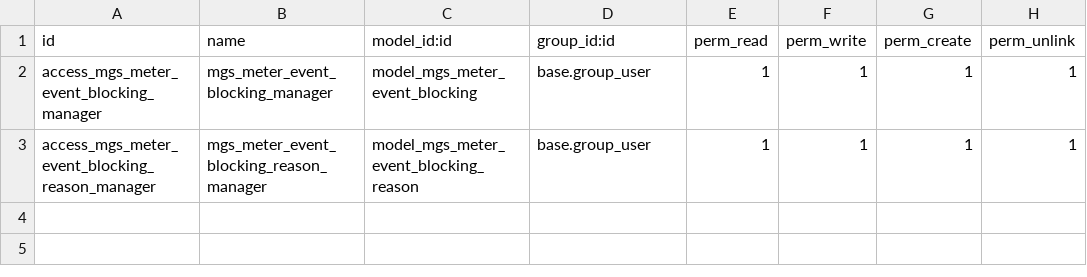
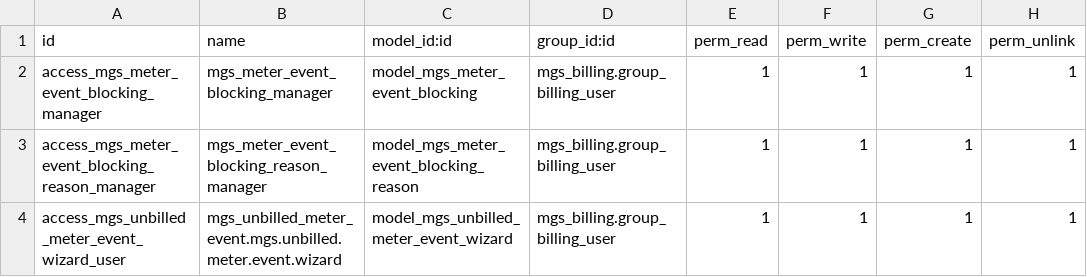
Before and after one commit to dahirfa/billing, a CSV file: mgs_unbilled_meter_event/security/ir.model.access.csv, drawn as a sheet.

Commit message:
Unbilled Meter Event Report

```diff
--- a/mgs_unbilled_meter_event/security/ir.model.access.csv
+++ b/mgs_unbilled_meter_event/security/ir.model.access.csv
@@ -1,3 +1,4 @@
 id,name,model_id:id,group_id:id,perm_read,perm_write,perm_create,perm_unlink
-access_mgs_meter_event_blocking_manager,mgs_meter_event_blocking_manager,model_mgs_meter_event_blocking,base.group_user,1,1,1,1
-access_mgs_meter_event_blocking_reason_manager,mgs_meter_event_blocking_reason_manager,model_mgs_meter_event_blocking_reason,base.group_user,1,1,1,1
+access_mgs_meter_event_blocking_manager,mgs_meter_event_blocking_manager,model_mgs_meter_event_blocking,mgs_billing.group_billing_user,1,1,1,1
+access_mgs_meter_event_blocking_reason_manager,mgs_meter_event_blocking_reason_manager,model_mgs_meter_event_blocking_reason,mgs_billing.group_billing_user,1,1,1,1
+access_mgs_unbilled_meter_event_wizard_user,mgs_unbilled_meter_event.mgs.unbilled.meter.event.wizard,model_mgs_unbilled_meter_event_wizard,mgs_billing.group_billing_user,1,1,1,1
```
Also changed, not shown: 11 other files.
